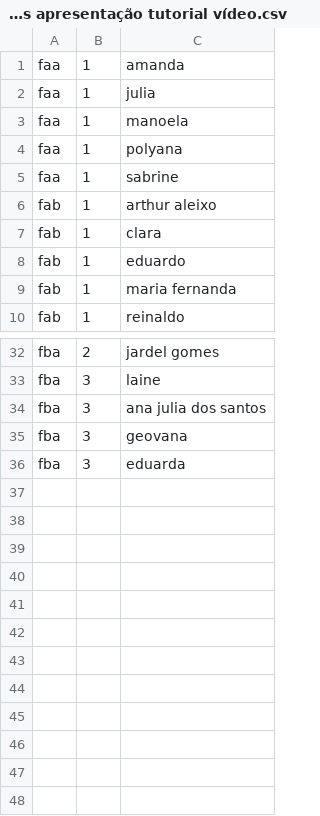
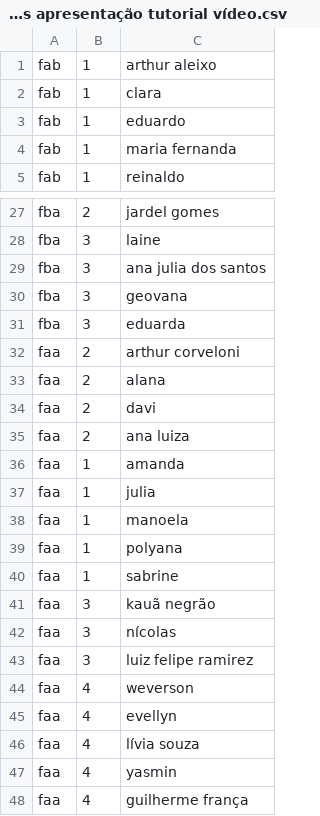
Before and after one commit to pedrosiqueira/ifmsjs, a CSV file: frameworks grupos apresentação tutorial vídeo.csv, drawn as a sheet; only a part is shown, gaps mark what is left out.

```diff
--- a/frameworks grupos apresentação tutorial vídeo.csv
+++ b/frameworks grupos apresentação tutorial vídeo.csv
@@ -1,6 +1 @@
-faa	1	amanda
-faa	1	julia
-faa	1	manoela
-faa	1	polyana
-faa	1	sabrine
 fab	1	arthur aleixo
@@ -36 +31,18 @@ fba	3	geovana
 fba	3	eduarda
+faa	2	arthur corveloni
+faa	2	alana
+faa	2	davi
+faa	2	ana luiza
+faa	1	amanda
+faa	1	julia
+faa	1	manoela
+faa	1	polyana
+faa	1	sabrine
+faa	3	kauã negrão
+faa	3	nícolas
+faa	3	luiz felipe ramirez
+faa	4	weverson
+faa	4	evellyn
+faa	4	lívia souza
+faa	4	yasmin
+faa	4	guilherme frança
```
Also changed, not shown: 4 other files.
